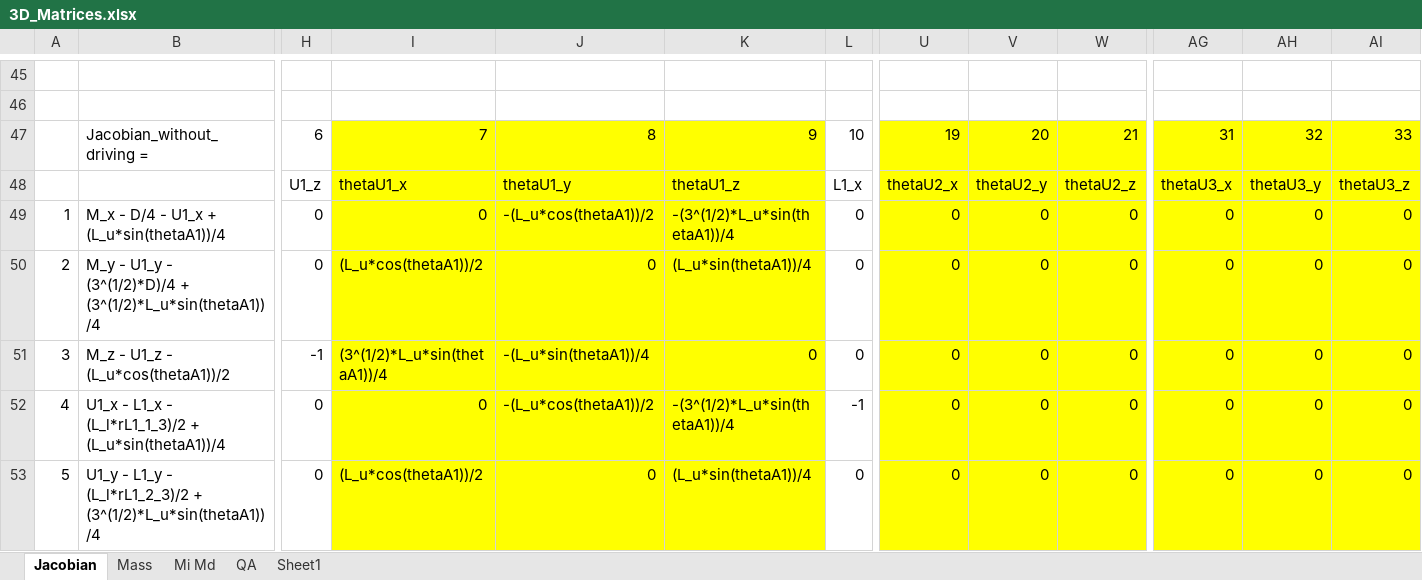
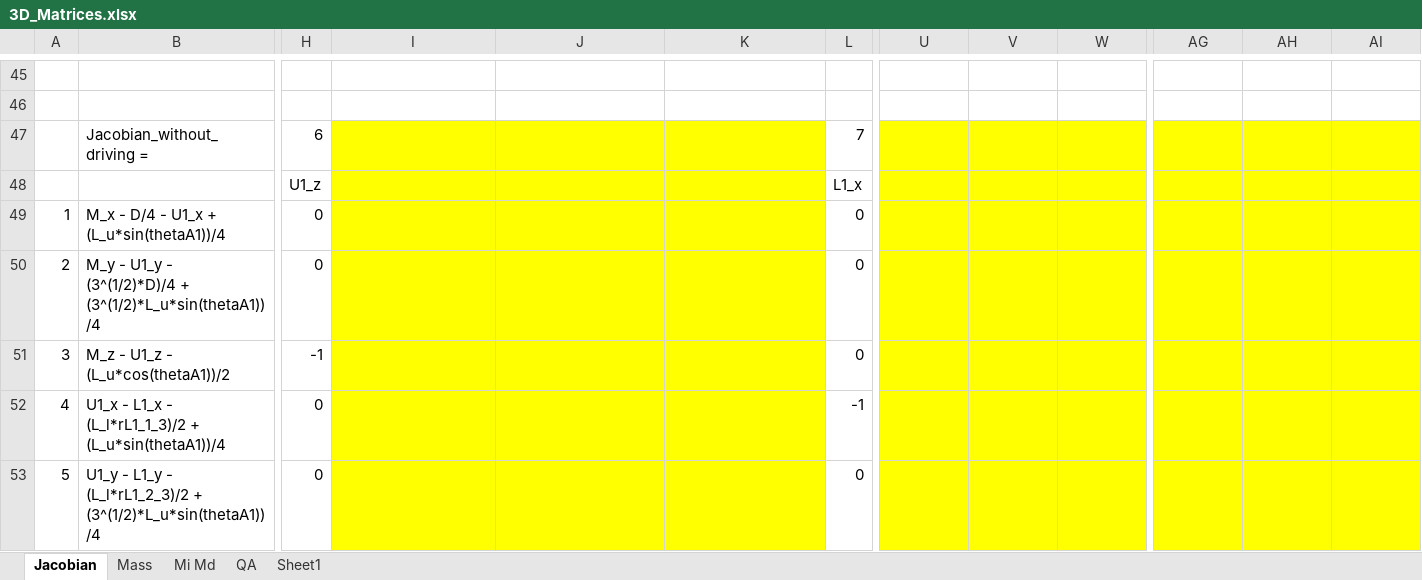
Before and after one commit to LiorSinai/DeltaRobot3D, an Excel workbook: 3D_Matrices.xlsx, sheet Jacobian, drawn as a sheet; only a part is shown, gaps mark what is left out; values as stored, in another font and other column widths than the file's, no borders; removed rows and columns are numbered as before the commit, all else as after; rows hold the shown columns only; the diff covers the shown part only; the diff names each change by its address in the sheet, - before the commit and + after, or states it on an @@ line.

```diff
--- a/3D_Matrices.xlsx (sheet Jacobian)
+++ b/3D_Matrices.xlsx (sheet Jacobian)
-row 47:  | Jacobian_without_driving = | 6 | 7 | 8 | 9 | 10 | 19 | 20 | 21 | 31 | 32 | 33
+row 47:  | Jacobian_without_driving = | 6 |  |  |  | 7
-I48: thetaU1_x
+I48: (empty)
-J48: thetaU1_y
+J48: (empty)
-K48: thetaU1_z
+K48: (empty)
-U48: thetaU2_x
+U48: (empty)
-V48: thetaU2_y
+V48: (empty)
-W48: thetaU2_z
+W48: (empty)
-AG48: thetaU3_x
+AG48: (empty)
-AH48: thetaU3_y
+AH48: (empty)
-AI48: thetaU3_z
+AI48: (empty)
-I49: 0
+I49: (empty)
-J49: -(L_u*cos(thetaA1))/2
+J49: (empty)
-K49: -(3^(1/2)*L_u*sin(thetaA1))/4
+K49: (empty)
-U49:U53: 0
+U49:U53: (empty)
-V49:V53: 0
+V49:V53: (empty)
-W49:W53: 0
+W49:W53: (empty)
-AG49:AG53: 0
+AG49:AG53: (empty)
-AH49:AH53: 0
+AH49:AH53: (empty)
-AI49:AI53: 0
+AI49:AI53: (empty)
-I50: (L_u*cos(thetaA1))/2
+I50: (empty)
-J50: 0
+J50: (empty)
-K50: (L_u*sin(thetaA1))/4
+K50: (empty)
-I51: (3^(1/2)*L_u*sin(thetaA1))/4
+I51: (empty)
-J51: -(L_u*sin(thetaA1))/4
+J51: (empty)
-K51: 0
+K51: (empty)
-I52: 0
+I52: (empty)
-J52: -(L_u*cos(thetaA1))/2
+J52: (empty)
-K52: -(3^(1/2)*L_u*sin(thetaA1))/4
+K52: (empty)
-I53: (L_u*cos(thetaA1))/2
+I53: (empty)
-J53: 0
+J53: (empty)
-K53: (L_u*sin(thetaA1))/4
+K53: (empty)
```
Also changed, not shown: 253 edited cells elsewhere in this sheet, 24 other files.
